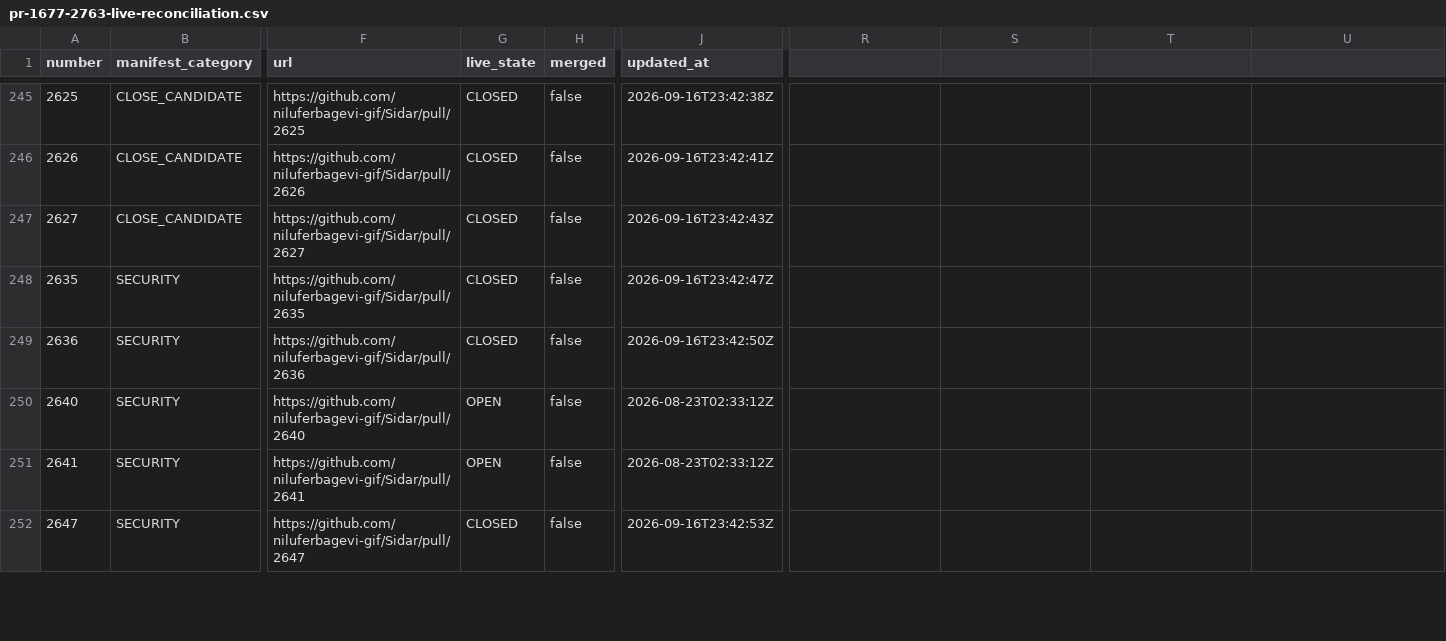
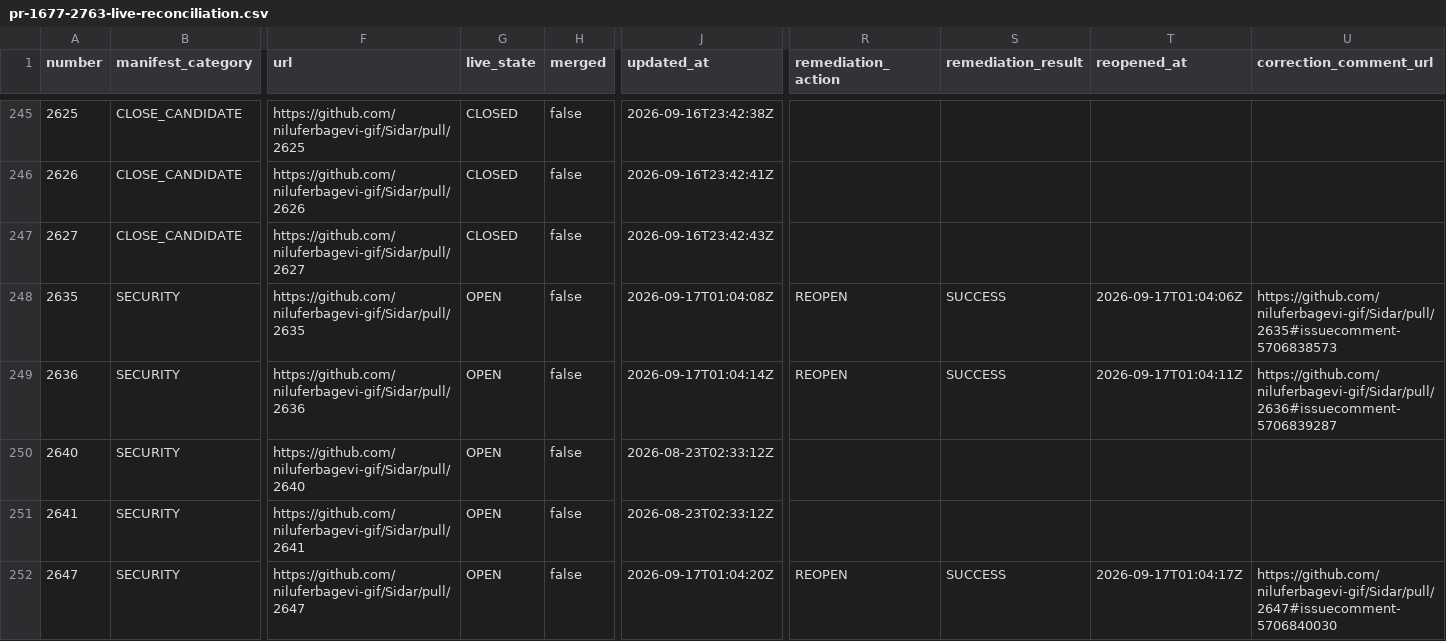
Before and after one commit to niluferbagevi-gif/Sidar, a CSV file: docs/audits/pr-1677-2763-live-reconciliation.csv, drawn as a sheet; only a part is shown, gaps mark what is left out; the diff covers the shown part only; the diff names each change by its address in the sheet, - before the commit and + after, or states it on an @@ line.

```diff
--- a/docs/audits/pr-1677-2763-live-reconciliation.csv
+++ b/docs/audits/pr-1677-2763-live-reconciliation.csv
-R1: (empty)
+R1: remediation_action
-S1: (empty)
+S1: remediation_result
-T1: (empty)
+T1: reopened_at
-U1: (empty)
+U1: correction_comment_url
-G248:G249 (live_state): CLOSED
+G248:G249 (live_state): OPEN
-J248 (updated_at): 2026-09-16T23:42:47Z
+J248 (updated_at): 2026-09-17T01:04:08Z
-R248:R249 (remediation_action): (empty)
+R248:R249 (remediation_action): REOPEN
-S248:S249 (remediation_result): (empty)
+S248:S249 (remediation_result): SUCCESS
-T248 (reopened_at): (empty)
+T248 (reopened_at): 2026-09-17T01:04:06Z
-U248 (correction_comment_url): (empty)
+U248 (correction_comment_url): https://github.com/niluferbagevi-gif/Sidar/pull/2635#issuecomment-5706838573
-J249 (updated_at): 2026-09-16T23:42:50Z
+J249 (updated_at): 2026-09-17T01:04:14Z
-T249 (reopened_at): (empty)
+T249 (reopened_at): 2026-09-17T01:04:11Z
-U249 (correction_comment_url): (empty)
+U249 (correction_comment_url): https://github.com/niluferbagevi-gif/Sidar/pull/2636#issuecomment-5706839287
-G252 (live_state): CLOSED
+G252 (live_state): OPEN
-J252 (updated_at): 2026-09-16T23:42:53Z
+J252 (updated_at): 2026-09-17T01:04:20Z
-R252 (remediation_action): (empty)
+R252 (remediation_action): REOPEN
-S252 (remediation_result): (empty)
+S252 (remediation_result): SUCCESS
-T252 (reopened_at): (empty)
+T252 (reopened_at): 2026-09-17T01:04:17Z
-U252 (correction_comment_url): (empty)
+U252 (correction_comment_url): https://github.com/niluferbagevi-gif/Sidar/pull/2647#issuecomment-5706840030
```
Also changed, not shown: 150 edited cells elsewhere in this file, 1 other file.
